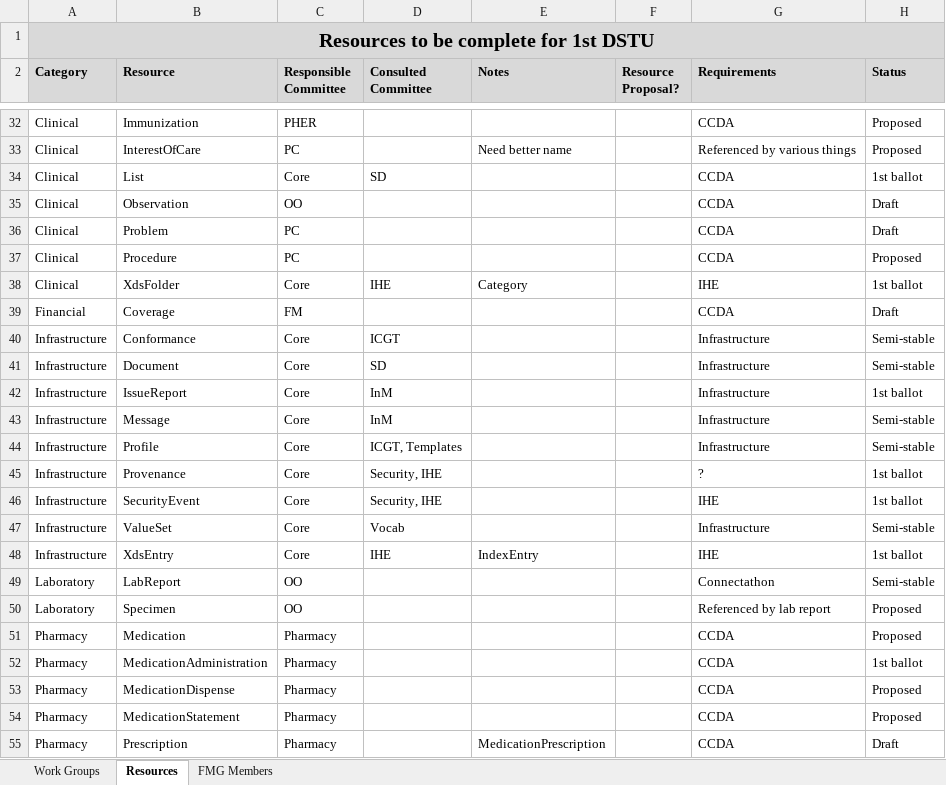
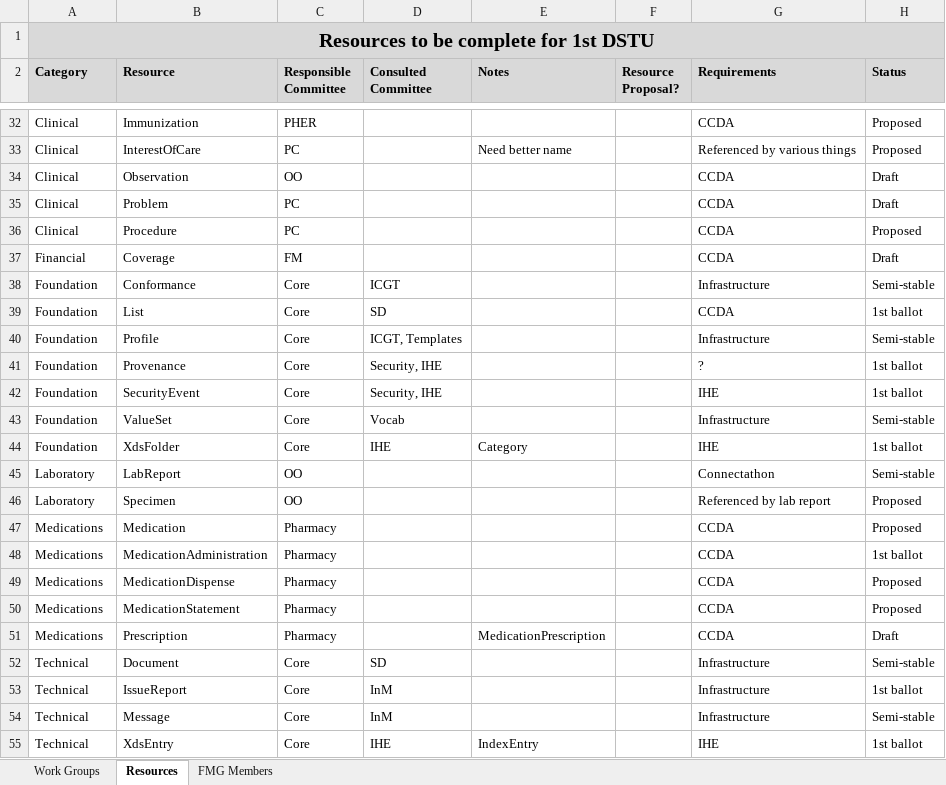
Before and after one commit to vista-novo/fhir, an Excel workbook: documents/governance/FMG/FMG Tracking Sheet.xlsx, sheet Resources, drawn as a sheet; only a part is shown, gaps mark what is left out; values as stored, in another font and other column widths than the file's, no borders; removed rows and columns are numbered as before the commit, all else as after; the diff names each change by its address in the sheet, - before the commit and + after, or states it on an @@ line.

Commit message:
Changed resource categories to align with Grahame's current categorizations
git-svn-id: http://gforge.hl7.org/svn/fhir/trunk@787 2f0db536-2c49-4257-a3fa-e771ed206c19

```diff
--- a/documents/governance/FMG/FMG Tracking Sheet.xlsx (sheet Resources)
+++ b/documents/governance/FMG/FMG Tracking Sheet.xlsx (sheet Resources)
-row 34: Clinical | List | Core | SD |  |  | CCDA | 1st ballot
-row 38: Clinical | XdsFolder | Core | IHE | Category |  | IHE | 1st ballot
-A38 (Category): Infrastructure
+A38 (Category): Foundation
-row 41: Infrastructure | Document | Core | SD |  |  | Infrastructure | Semi-stable
-row 42: Infrastructure | IssueReport | Core | InM |  |  | Infrastructure | 1st ballot
-row 43: Infrastructure | Message | Core | InM |  |  | Infrastructure | Semi-stable
+row 39: Foundation | List | Core | SD |  |  | CCDA | 1st ballot
-A40:A44 (Category): Infrastructure
+A40:A44 (Category): Foundation
-B44 (Resource): XdsEntry
+B44 (Resource): XdsFolder
-E44 (Notes): IndexEntry
+E44 (Notes): Category
-A47:A51 (Category): Pharmacy
+A47:A51 (Category): Medications
+row 52: Technical | Document | Core | SD |  |  | Infrastructure | Semi-stable
+row 53: Technical | IssueReport | Core | InM |  |  | Infrastructure | 1st ballot
+row 54: Technical | Message | Core | InM |  |  | Infrastructure | Semi-stable
+row 55: Technical | XdsEntry | Core | IHE | IndexEntry |  | IHE | 1st ballot
```
